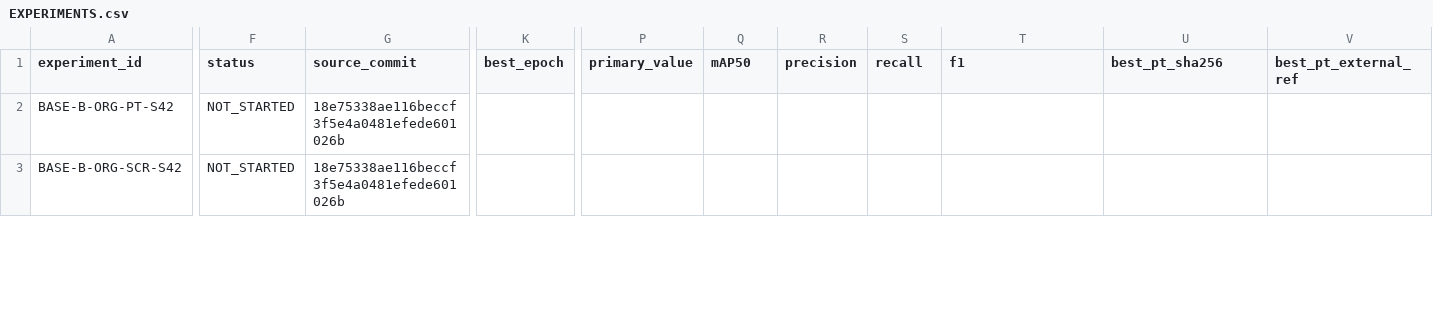
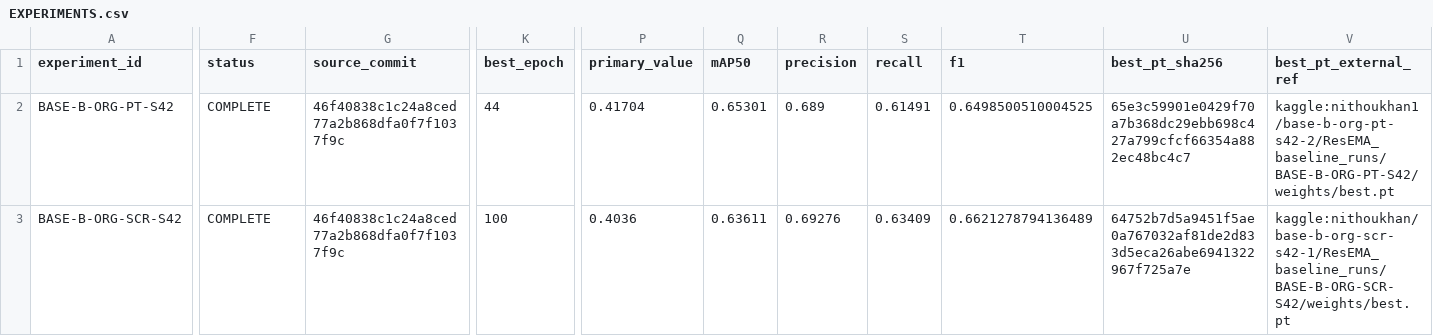
Before and after one commit to nithoukhan1/ResEMA, a CSV file: research/05_experiments/EXPERIMENTS.csv, drawn as a sheet; only a part is shown, gaps mark what is left out; the diff covers the shown part only; the diff names each change by its address in the sheet, - before the commit and + after, or states it on an @@ line.

Commit message:
research: close BASELINE-FREEZE-01 and sync completed baselines

```diff
--- a/research/05_experiments/EXPERIMENTS.csv
+++ b/research/05_experiments/EXPERIMENTS.csv
-F2:F3 (status): NOT_STARTED
+F2:F3 (status): COMPLETE
-G2:G3 (source_commit): 18e75338ae116beccf3f5e4a0481efede601026b
+G2:G3 (source_commit): 46f40838c1c24a8ced77a2b868dfa0f7f1037f9c
-K2 (best_epoch): (empty)
+K2 (best_epoch): 44
-P2 (primary_value): (empty)
+P2 (primary_value): 0.41704
-Q2 (mAP50): (empty)
+Q2 (mAP50): 0.65301
-R2 (precision): (empty)
+R2 (precision): 0.689
-S2 (recall): (empty)
+S2 (recall): 0.61491
-T2 (f1): (empty)
+T2 (f1): 0.6498500510004525
-U2 (best_pt_sha256): (empty)
+U2 (best_pt_sha256): 65e3c59901e0429f70a7b368dc29ebb698c427a799cfcf66354a882ec48bc4c7
-V2 (best_pt_external_ref): (empty)
+V2 (best_pt_external_ref): kaggle:nithoukhan1/base-b-org-pt-s42-2/ResEMA_baseline_runs/BASE-B-ORG-PT-S42/weights/best.pt
-K3 (best_epoch): (empty)
+K3 (best_epoch): 100
-P3 (primary_value): (empty)
+P3 (primary_value): 0.4036
-Q3 (mAP50): (empty)
+Q3 (mAP50): 0.63611
-R3 (precision): (empty)
+R3 (precision): 0.69276
-S3 (recall): (empty)
+S3 (recall): 0.63409
-T3 (f1): (empty)
+T3 (f1): 0.6621278794136489
-U3 (best_pt_sha256): (empty)
+U3 (best_pt_sha256): 64752b7d5a9451f5ae0a767032af81de2d833d5eca26abe6941322967f725a7e
-V3 (best_pt_external_ref): (empty)
+V3 (best_pt_external_ref): kaggle:nithoukhan/base-b-org-scr-s42-1/ResEMA_baseline_runs/BASE-B-ORG-SCR-S42/weights/best.pt
```
Also changed, not shown: 50 edited cells elsewhere in this file, 14 other files.
